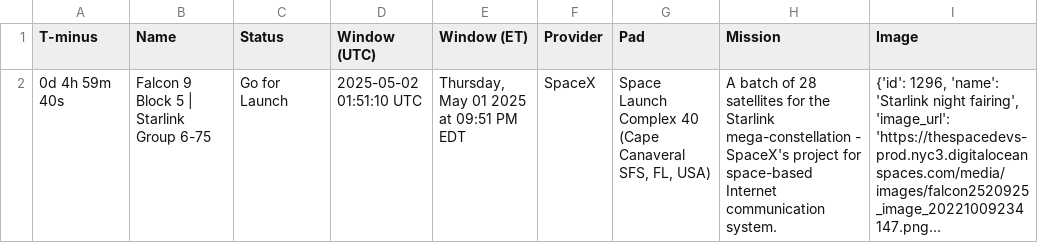
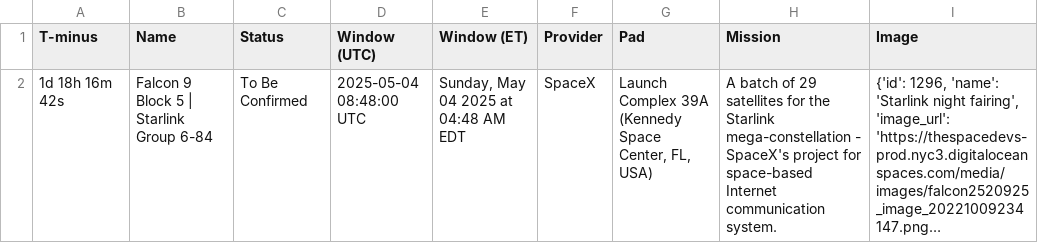
Before and after one commit to cissel/discordBot, a CSV file: outputs/space/next_launch.csv, drawn as a sheet; long unchanged cells end in …; the diff names each change by its address in the sheet, - before the commit and + after, or states it on an @@ line.

```diff
--- a/outputs/space/next_launch.csv
+++ b/outputs/space/next_launch.csv
-A2 (T-minus): 0d 4h 59m 40s
+A2 (T-minus): 1d 18h 16m 42s
-B2 (Name): Falcon 9 Block 5 | Starlink Group 6-75
+B2 (Name): Falcon 9 Block 5 | Starlink Group 6-84
-C2 (Status): Go for Launch
+C2 (Status): To Be Confirmed
-D2 (Window (UTC)): 2025-05-02 01:51:10 UTC
+D2 (Window (UTC)): 2025-05-04 08:48:00 UTC
-E2 (Window (ET)): Thursday, May 01 2025 at 09:51 PM EDT
+E2 (Window (ET)): Sunday, May 04 2025 at 04:48 AM EDT
-G2 (Pad): Space Launch Complex 40 (Cape Canaveral SFS, FL, USA)
+G2 (Pad): Launch Complex 39A (Kennedy Space Center, FL, USA)
-H2 (Mission): …batch of 28 satellites for…
+H2 (Mission): …batch of 29 satellites for…
```
Also changed, not shown: outputs/weather/buoy41117.csv, 8 other files.
